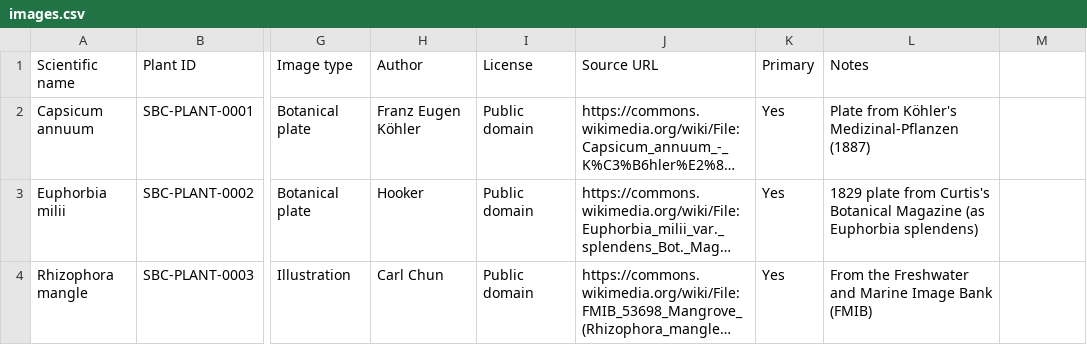
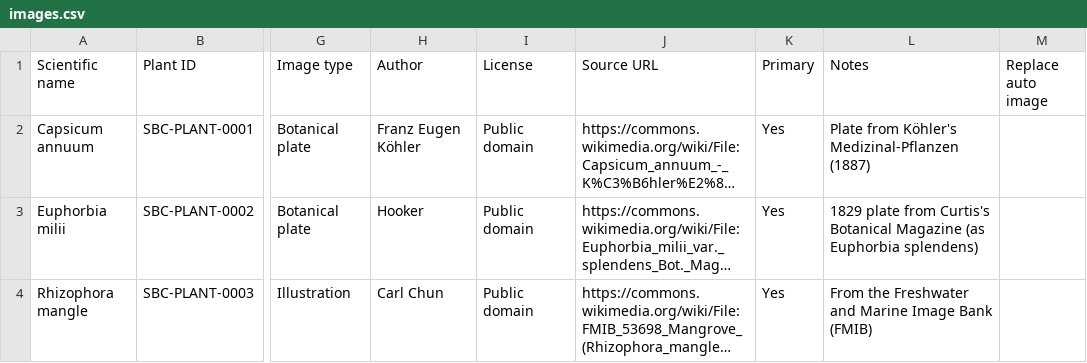
Before and after one commit to Driftwoodye/Driftwood-Garden, a CSV file: images.csv, drawn as a sheet; only a part is shown, gaps mark what is left out; long unchanged cells end in …; the diff names each change by its address in the sheet, - before the commit and + after, or states it on an @@ line.

```diff
--- a/images.csv
+++ b/images.csv
-M1: (empty)
+M1: Replace auto image
```
Also changed, not shown: 1 other file.
